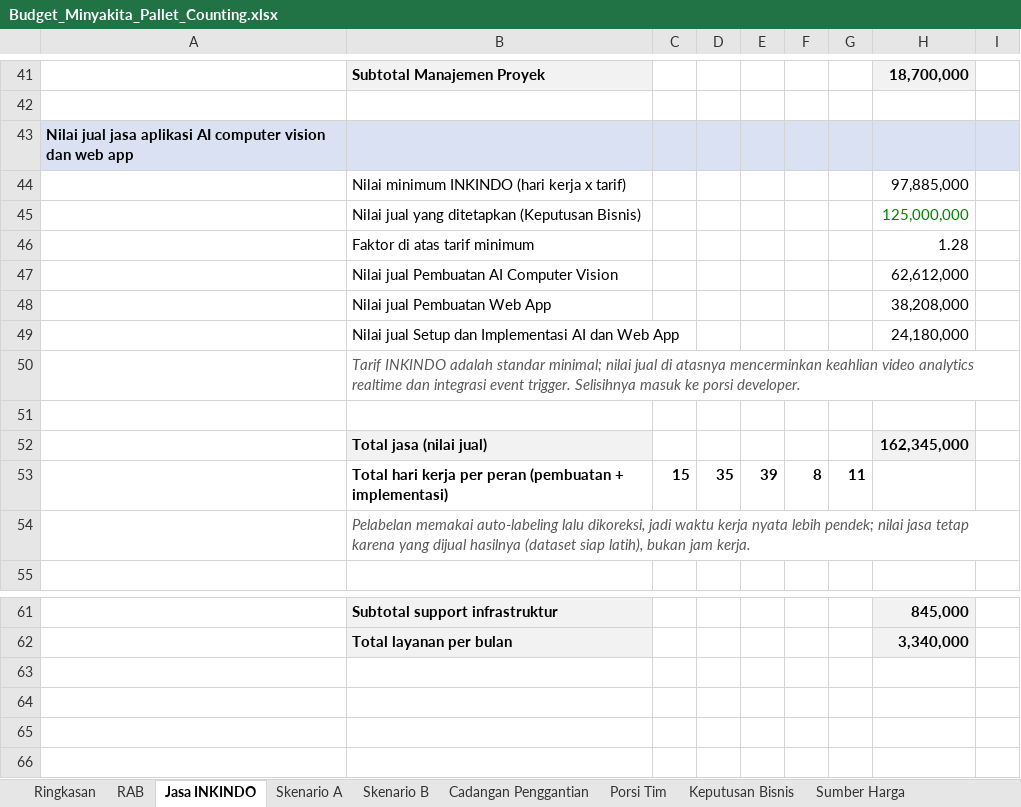
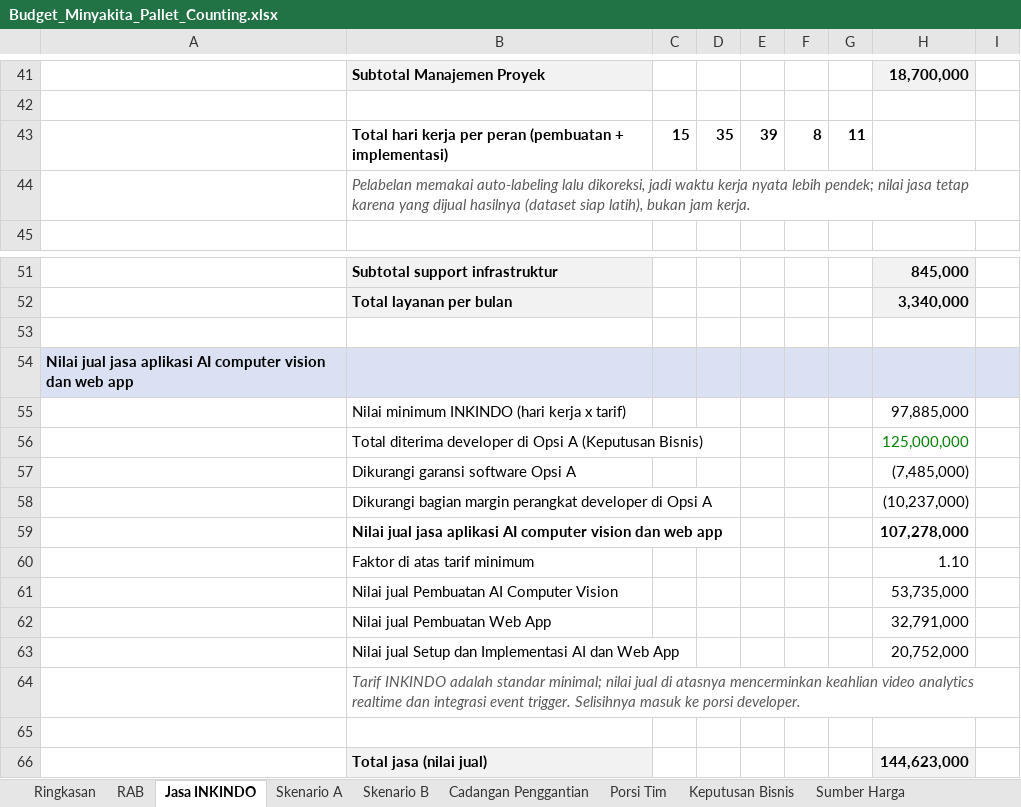
Before and after one commit to sndypvtra/coba_coba, an Excel workbook: projects/minyakita_pallet_budget/Budget_Minyakita_Pallet_Counting.xlsx, sheet Jasa INKINDO, drawn as a sheet; only a part is shown, gaps mark what is left out; values as stored, in another font and other column widths than the file's, no borders; removed rows and columns are numbered as before the commit, all else as after; the diff names each change by its address in the sheet, - before the commit and + after, or states it on an @@ line.

```diff
--- a/projects/minyakita_pallet_budget/Budget_Minyakita_Pallet_Counting.xlsx (sheet Jasa INKINDO)
+++ b/projects/minyakita_pallet_budget/Budget_Minyakita_Pallet_Counting.xlsx (sheet Jasa INKINDO)
-row 45:  | Nilai jual yang ditetapkan (Keputusan Bisnis) |  |  |  |  |  | 125,000,000
-row 46:  | Faktor di atas tarif minimum |  |  |  |  |  | 1.28
-row 47:  | Nilai jual Pembuatan AI Computer Vision |  |  |  |  |  | 62,612,000
-row 48:  | Nilai jual Pembuatan Web App |  |  |  |  |  | 38,208,000
-row 49:  | Nilai jual Setup dan Implementasi AI dan Web App |  |  |  |  |  | 24,180,000
-row 51: (empty)
-row 52:  | Total jasa (nilai jual) |  |  |  |  |  | 162,345,000
+row 53: (empty)
@@ row 43 moved to row 54: Nilai jual jasa aplikasi AI computer vis… @@
@@ row 44 moved to row 55: Nilai minimum INKINDO (hari kerja x tari… @@
+row 56:  | Total diterima developer di Opsi A (Keputusan Bisnis) |  |  |  |  |  | 125,000,000
+row 57:  | Dikurangi garansi software Opsi A |  |  |  |  |  | (7,485,000)
+row 58:  | Dikurangi bagian margin perangkat developer di Opsi A |  |  |  |  |  | (10,237,000)
+row 59:  | Nilai jual jasa aplikasi AI computer vision dan web app |  |  |  |  |  | 107,278,000
+row 60:  | Faktor di atas tarif minimum |  |  |  |  |  | 1.10
+row 61:  | Nilai jual Pembuatan AI Computer Vision |  |  |  |  |  | 53,735,000
+row 62:  | Nilai jual Pembuatan Web App |  |  |  |  |  | 32,791,000
+row 63:  | Nilai jual Setup dan Implementasi AI dan Web App |  |  |  |  |  | 20,752,000
@@ row 50 moved to row 64: Tarif INKINDO adalah standar minimal; ni… @@
+row 65: (empty)
+row 66:  | Total jasa (nilai jual) |  |  |  |  |  | 144,623,000
```
Also changed, not shown: sheet Porsi Tim, sheet Skenario B, sheet Ringkasan, sheet Skenario A, sheet Keputusan Bisnis, formulas that keep their value, projects/minyakita_pallet_budget/Penawaran_Minyakita_Loading_Dock.xlsx, 1 other file.
